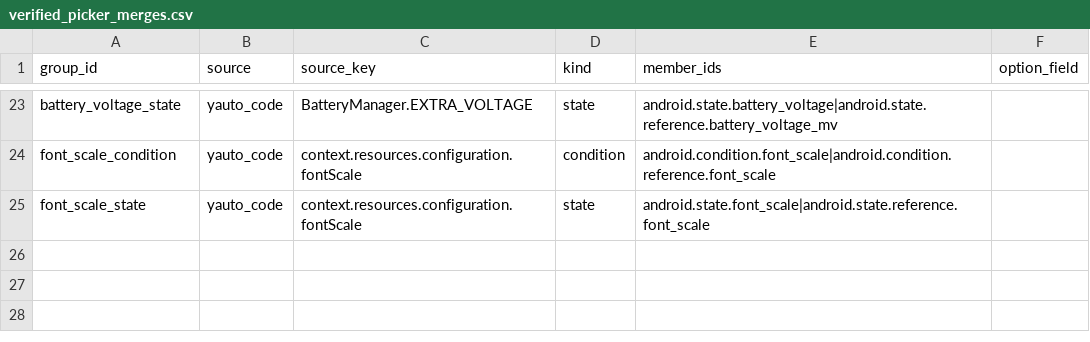
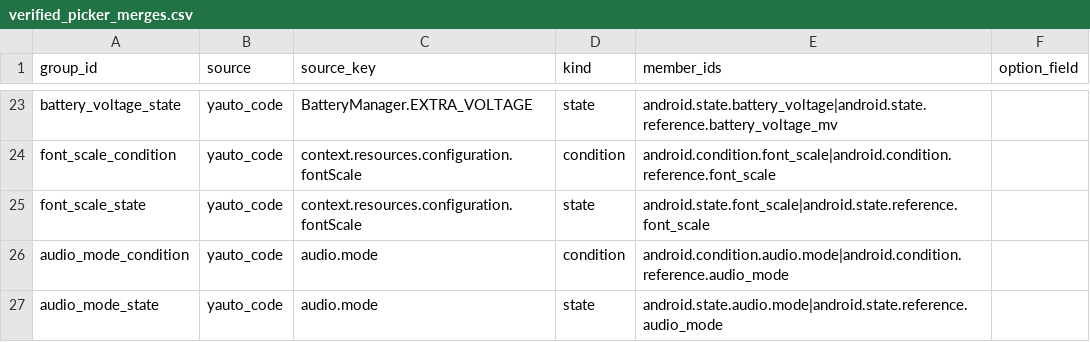
Before and after one commit to yagay/YAuto, a CSV file: tools/verified_picker_merges.csv, drawn as a sheet; only a part is shown, gaps mark what is left out.

Commit message:
fix(picker): group identical Android audio mode checks under one parameterized name

```diff
--- a/tools/verified_picker_merges.csv
+++ b/tools/verified_picker_merges.csv
@@ -25 +25,3 @@ font_scale_condition,yauto_code,context.resources.configuration.fontScale,condit
 font_scale_state,yauto_code,context.resources.configuration.fontScale,state,android.state.font_scale|android.state.reference.font_scale,
+audio_mode_condition,yauto_code,audio.mode,condition,android.condition.audio.mode|android.condition.reference.audio_mode,
+audio_mode_state,yauto_code,audio.mode,state,android.state.audio.mode|android.state.reference.audio_mode,
```
Also changed, not shown: 8 other files.
